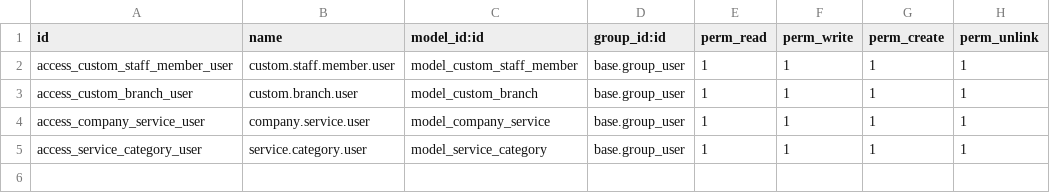
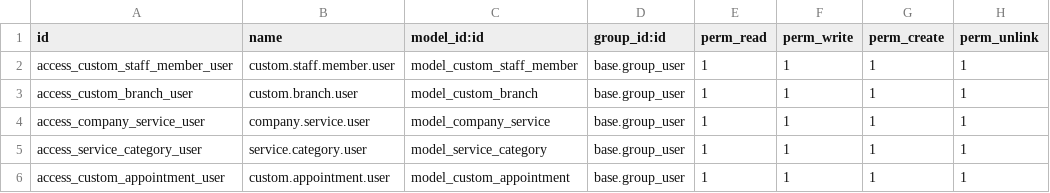
Before and after one commit to Sniffr/odoo, a CSV file: addons/custom_appointments/security/ir.model.access.csv, drawn as a sheet; the diff names each change by its address in the sheet, - before the commit and + after, or states it on an @@ line.

```diff
--- a/addons/custom_appointments/security/ir.model.access.csv
+++ b/addons/custom_appointments/security/ir.model.access.csv
+row 6: access_custom_appointment_user | custom.appointment.user | model_custom_appointment | base.group_user | 1 | 1 | 1 | 1
```
Also changed, not shown: 5 other files.
